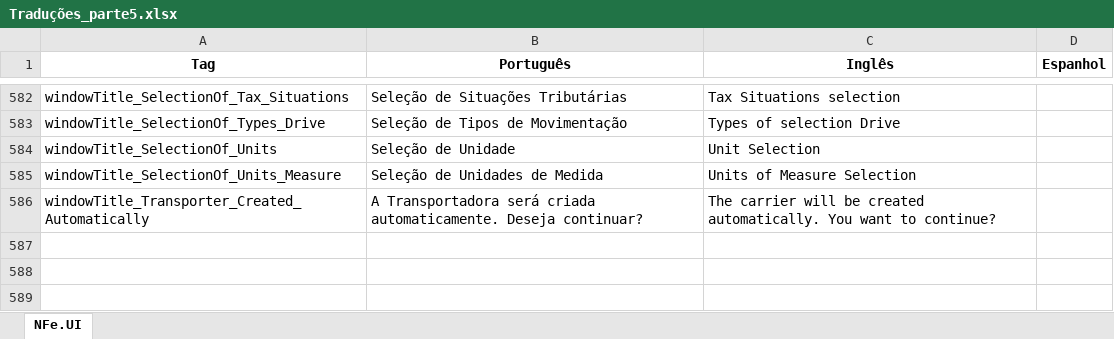
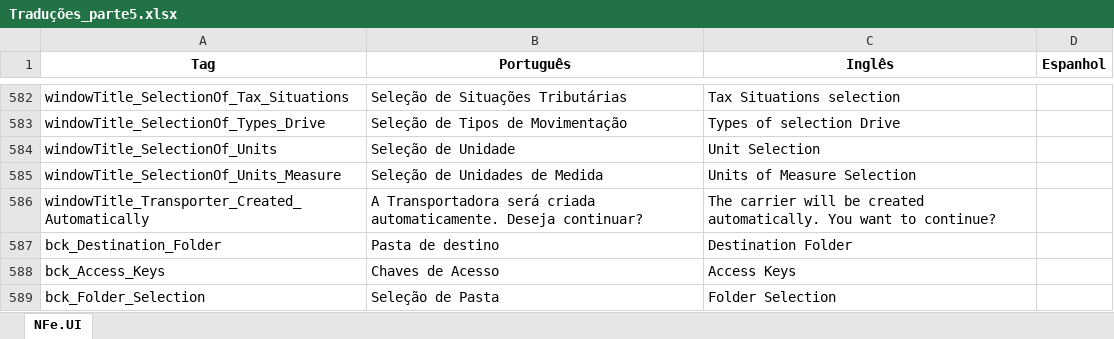
Before and after one commit to maiconskyy/Manager, an Excel workbook: Tradução - Maicon/Traduções_parte5.xlsx, sheet NFe.UI, drawn as a sheet; only a part is shown, gaps mark what is left out; values as stored, in another font and other column widths than the file's, no borders; the diff names each change by its address in the sheet, - before the commit and + after, or states it on an @@ line.

Commit message:
Maicon

```diff
--- a/Tradução - Maicon/Traduções_parte5.xlsx (sheet NFe.UI)
+++ b/Tradução - Maicon/Traduções_parte5.xlsx (sheet NFe.UI)
+row 587: bck_Destination_Folder | Pasta de destino | Destination Folder
+row 588: bck_Access_Keys | Chaves de Acesso | Access Keys
+row 589: bck_Folder_Selection | Seleção de Pasta | Folder Selection
```
